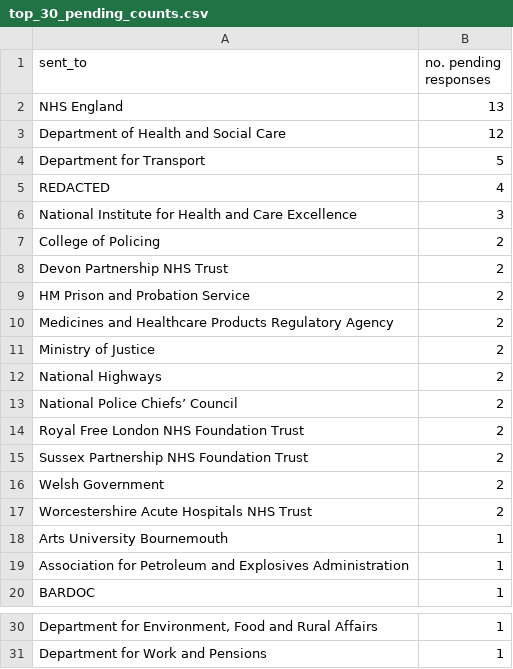
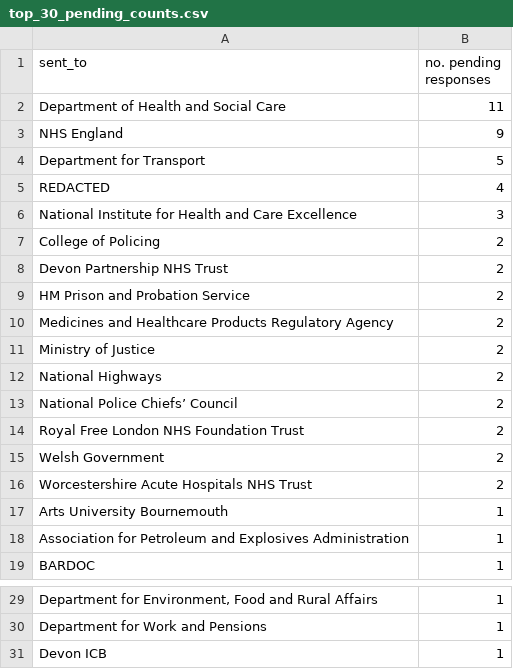
Before and after one commit to georgiarichards/preventabledeathstracker, a CSV file: src/analyse/counts/data/sent/reg28_by_status/counts/top30/top_30_pending_counts.csv, drawn as a sheet; only a part is shown, gaps mark what is left out; removed rows and columns are numbered as before the commit, all else as after; the diff names each change by its address in the sheet, - before the commit and + after, or states it on an @@ line.

```diff
--- a/src/analyse/counts/data/sent/reg28_by_status/counts/top30/top_30_pending_counts.csv
+++ b/src/analyse/counts/data/sent/reg28_by_status/counts/top30/top_30_pending_counts.csv
-row 2: NHS England | 13
-B2 (no. pending responses): 12
+B2 (no. pending responses): 11
+row 3: NHS England | 9
-row 15: Sussex Partnership NHS Foundation Trust | 2
+row 31: Devon ICB | 1
```
Also changed, not shown: src/analyse/counts/data/sent/reg28_by_status/counts/overdue_counts.csv, src/analyse/counts/data/sent/reg28_by_status/counts/pending_counts.csv, 24 other files.
